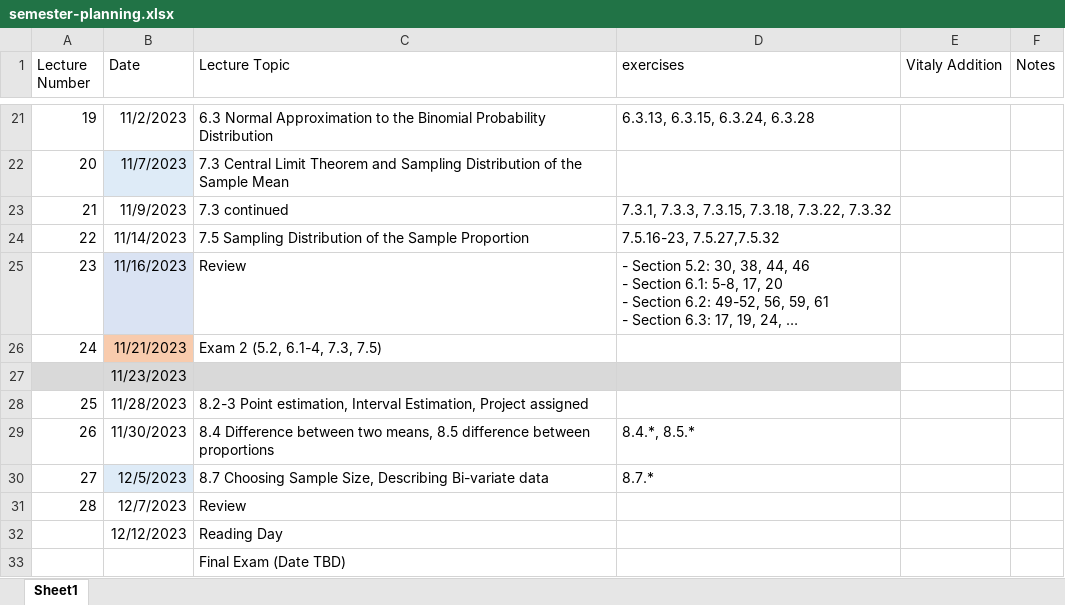
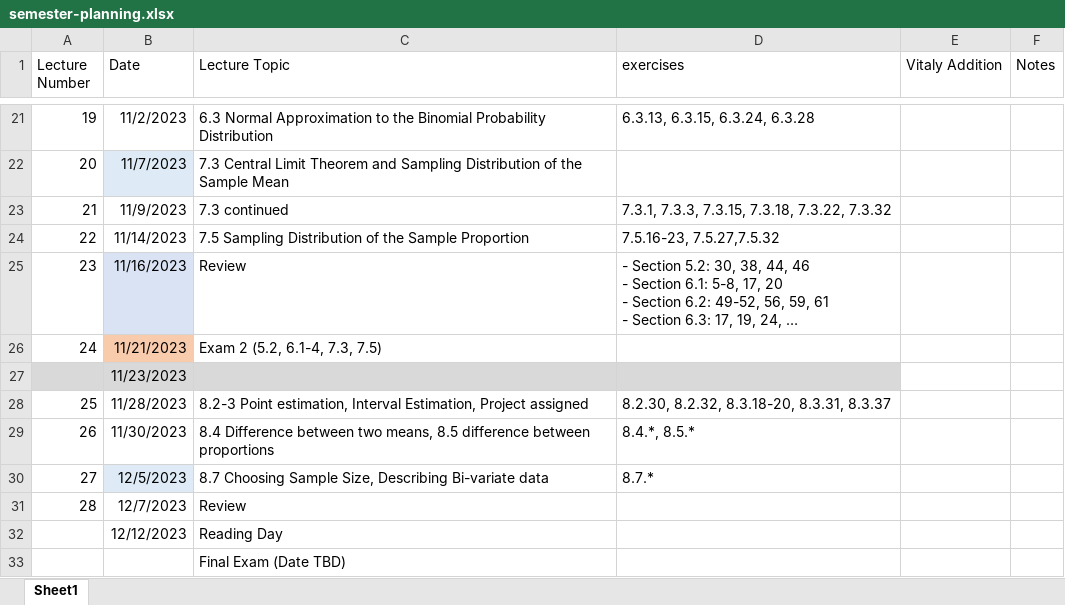
Before and after one commit to ccny-stats/math17300, an Excel workbook: resources/semester-planning.xlsx, sheet Sheet1, drawn as a sheet; only a part is shown, gaps mark what is left out; long unchanged cells end in …; values as stored, in another font and other column widths than the file's, no borders; the diff names each change by its address in the sheet, - before the commit and + after, or states it on an @@ line.

Commit message:
add preojct and lecture 20

```diff
--- a/resources/semester-planning.xlsx (sheet Sheet1)
+++ b/resources/semester-planning.xlsx (sheet Sheet1)
-D28 (exercises): (empty)
+D28 (exercises): 8.2.30, 8.2.32, 8.3.18-20, 8.3.31, 8.3.37
```
Also changed, not shown: 9 other files.
